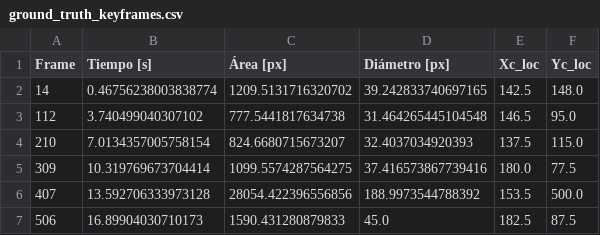
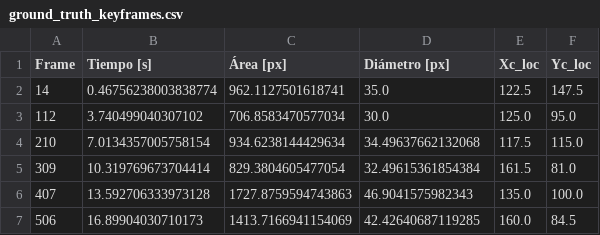
Before and after one commit to tobias-del/Gu-a-pr-ctica-de-im-genes-biom-dica, a CSV file: resultados_pipeline/Modulo_3/ground_truth_keyframes.csv, drawn as a sheet.

```diff
--- a/resultados_pipeline/Modulo_3/ground_truth_keyframes.csv
+++ b/resultados_pipeline/Modulo_3/ground_truth_keyframes.csv
@@ -1,7 +1,7 @@
 Frame,Tiempo [s],Área [px],Diámetro [px],Xc_loc,Yc_loc
-14,0.46756238003838774,1209.5131716320702,39.242833740697165,142.5,148.0
-112,3.740499040307102,777.5441817634738,31.464265445104548,146.5,95.0
-210,7.0134357005758154,824.6680715673207,32.4037034920393,137.5,115.0
-309,10.319769673704414,1099.5574287564275,37.416573867739416,180.0,77.5
-407,13.592706333973128,28054.422396556856,188.9973544788392,153.5,500.0
-506,16.89904030710173,1590.431280879833,45.0,182.5,87.5
+14,0.46756238003838774,962.1127501618741,35.0,122.5,147.5
+112,3.740499040307102,706.8583470577034,30.0,125.0,95.0
+210,7.0134357005758154,934.6238144429634,34.49637662132068,117.5,115.0
+309,10.319769673704414,829.3804605477054,32.49615361854384,161.5,81.0
+407,13.592706333973128,1727.8759594743863,46.9041575982343,135.0,100.0
+506,16.89904030710173,1413.7166941154069,42.42640687119285,160.0,84.5
```
Also changed, not shown: resultados_pipeline/Modulo_2/metricas_validacion.csv, resultados_pipeline/Modulo_3/parametros_fisiologicos.csv, 40 other files.
